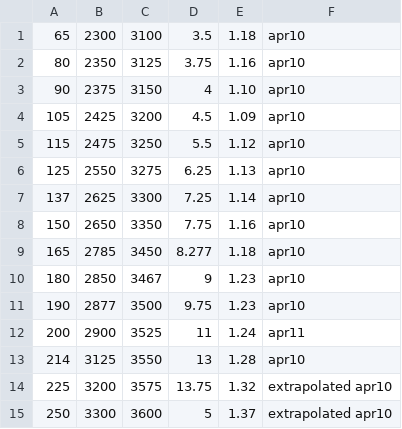
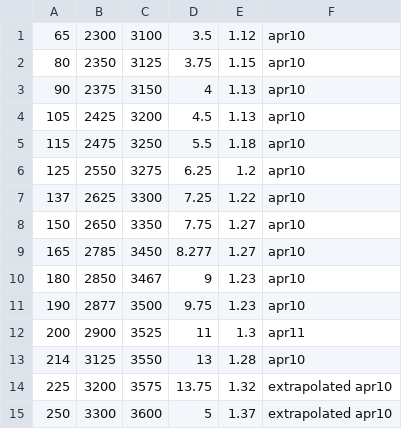
Before and after one commit to ligerbots/Rebuilt2026, a CSV file: src/main/deploy/lookupTables/hub_shot_lookup_table.csv, drawn as a sheet.

Commit message:
new TOF

```diff
--- a/src/main/deploy/lookupTables/hub_shot_lookup_table.csv
+++ b/src/main/deploy/lookupTables/hub_shot_lookup_table.csv
@@ -1,13 +1,13 @@
-65,2300,3100,3.5,1.18,apr10
-80,2350,3125,3.75,1.16,apr10
-90,2375,3150,4,1.10,apr10
-105,2425,3200,4.5,1.09,apr10
-115,2475,3250,5.5,1.12,apr10
-125,2550,3275,6.25,1.13,apr10
-137,2625,3300,7.25,1.14,apr10
-150,2650,3350,7.75,1.16,apr10
-165,2785,3450,8.277,1.18,apr10
+65,2300,3100,3.5,1.12,apr10
+80,2350,3125,3.75,1.15,apr10
+90,2375,3150,4,1.13,apr10
+105,2425,3200,4.5,1.13,apr10
+115,2475,3250,5.5,1.18,apr10
+125,2550,3275,6.25,1.2,apr10
+137,2625,3300,7.25,1.22,apr10
+150,2650,3350,7.75,1.27,apr10
+165,2785,3450,8.277,1.27,apr10
 180,2850,3467,9,1.23,apr10
 190,2877,3500,9.75,1.23,apr10
-200,2900,3525,11,1.24,apr11
+200,2900,3525,11,1.3,apr11
 214,3125,3550,13,1.28,apr10
```
